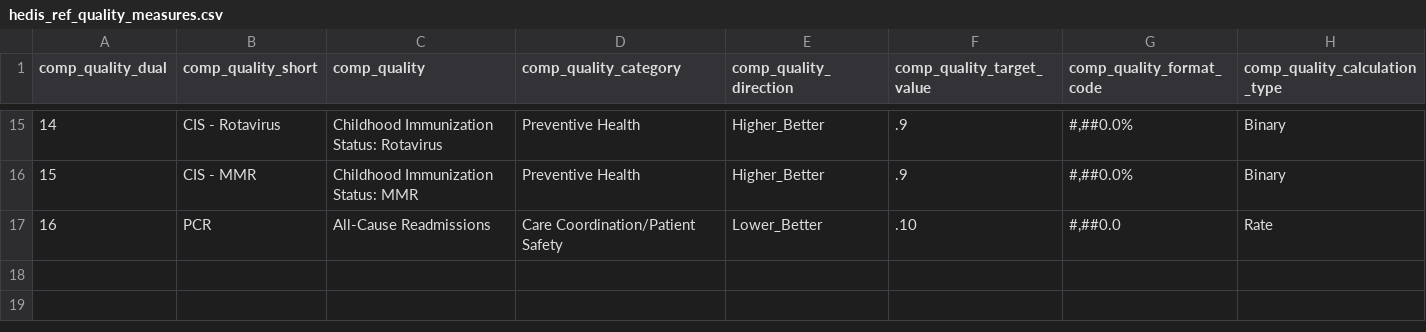
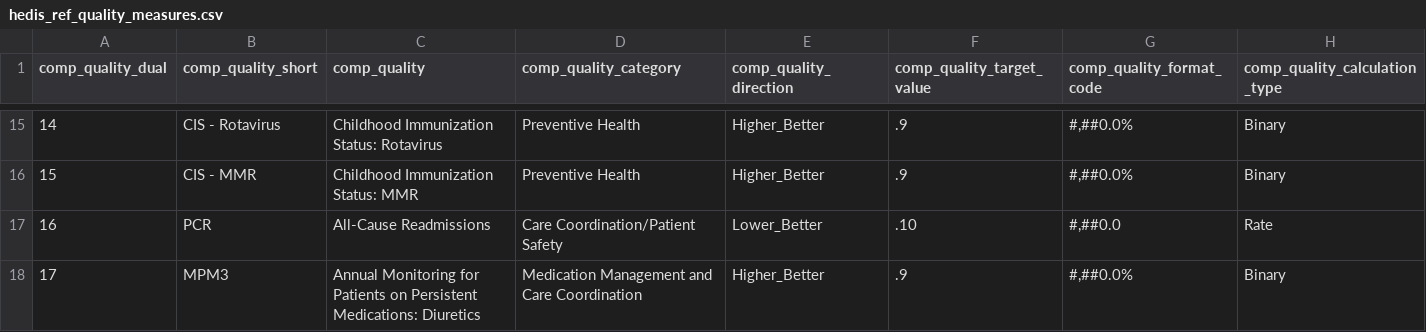
Before and after one commit to Milliman-PRM/ebm-hedis-etc, a CSV file: references/_data/hedis_ref_quality_measures.csv, drawn as a sheet; only a part is shown, gaps mark what is left out.

Commit message:
Add MPM3 to ref csv
Do this as we will get this measure into the first release

```diff
--- a/references/_data/hedis_ref_quality_measures.csv
+++ b/references/_data/hedis_ref_quality_measures.csv
@@ -17 +17,2 @@ comp_quality_dual,comp_quality_short,comp_quality,comp_quality_category,comp_qua
 16,PCR,All-Cause Readmissions,Care Coordination/Patient Safety,Lower_Better,.10,"#,##0.0",Rate
+17,MPM3,Annual Monitoring for Patients on Persistent Medications: Diuretics,Medication Management and Care Coordination,Higher_Better,.9,"#,##0.0%",Binary
```
